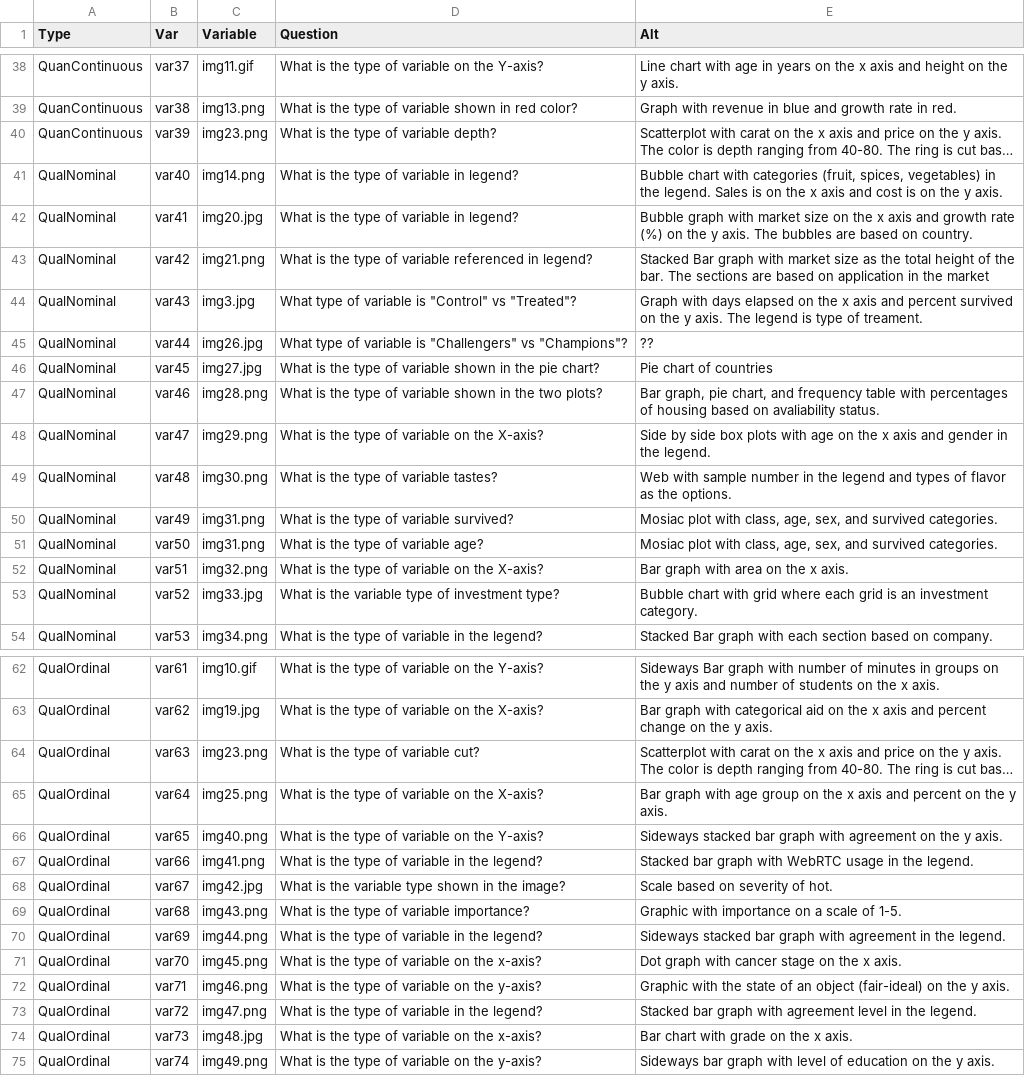
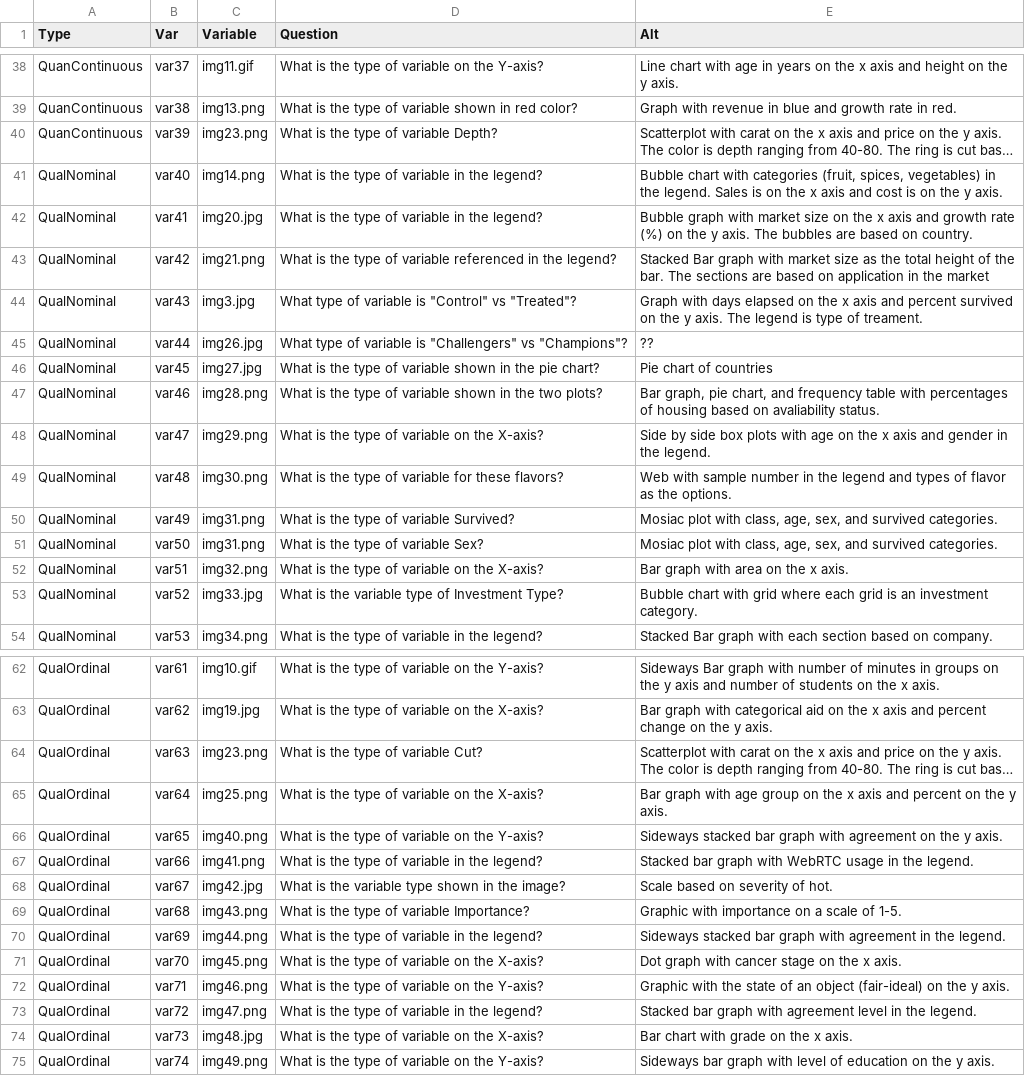
Before and after one commit to EducationShinyAppTeam/Variable_Types_Matching_Game, a CSV file: questionBankB.csv, drawn as a sheet; only a part is shown, gaps mark what is left out; long unchanged cells end in …; the diff covers the shown part only; the diff names each change by its address in the sheet, - before the commit and + after, or states it on an @@ line.

```diff
--- a/questionBankB.csv
+++ b/questionBankB.csv
-D40 (Question): What is the type of variable depth?
+D40 (Question): What is the type of variable Depth?
-D41:D42 (Question): What is the type of variable in legend?
+D41:D42 (Question): What is the type of variable in the legend?
-D43 (Question): …referenced in legend?
+D43 (Question): …referenced in the legend?
-D49 (Question): What is the type of variable tastes?
+D49 (Question): What is the type of variable for these flavors?
-D50 (Question): What is the type of variable survived?
+D50 (Question): What is the type of variable Survived?
-D51 (Question): What is the type of variable age?
+D51 (Question): What is the type of variable Sex?
-D53 (Question): What is the variable type of investment type?
+D53 (Question): What is the variable type of Investment Type?
-D64 (Question): What is the type of variable cut?
+D64 (Question): What is the type of variable Cut?
-D69 (Question): What is the type of variable importance?
+D69 (Question): What is the type of variable Importance?
-D71 (Question): What is the type of variable on the x-axis?
+D71 (Question): What is the type of variable on the X-axis?
-D72 (Question): What is the type of variable on the y-axis?
+D72 (Question): What is the type of variable on the Y-axis?
-D74 (Question): What is the type of variable on the x-axis?
+D74 (Question): What is the type of variable on the X-axis?
-D75 (Question): What is the type of variable on the y-axis?
+D75 (Question): What is the type of variable on the Y-axis?
```
Also changed, not shown: 4 edited cells elsewhere in this file, 1 other file.
